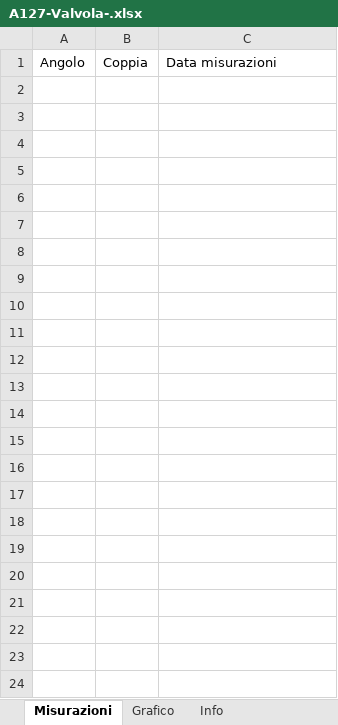
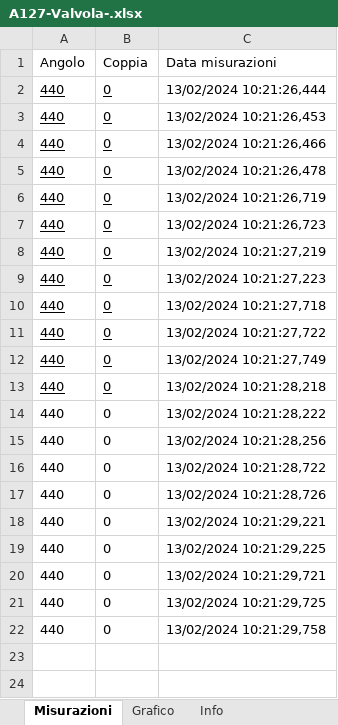
Before and after one commit to nicoghiro/Gruppo-Oil_progetto-Omb-Vales, an Excel workbook: Informatica/GruppoOilPrototipo/bin/Debug/Misurazioni/A127-Valvola-.xlsx, sheet Misurazioni, drawn as a sheet; only a part is shown; values as stored, in another font and other column widths than the file's, no borders; the diff names each change by its address in the sheet, - before the commit and + after, or states it on an @@ line.

```diff
--- a/Informatica/GruppoOilPrototipo/bin/Debug/Misurazioni/A127-Valvola-.xlsx (sheet Misurazioni)
+++ b/Informatica/GruppoOilPrototipo/bin/Debug/Misurazioni/A127-Valvola-.xlsx (sheet Misurazioni)
-row 2: (empty)
+row 2: 440 | 0 | 13/02/2024 10:21:26,444
-row 3: (empty)
+row 3: 440 | 0 | 13/02/2024 10:21:26,453
-row 4: (empty)
+row 4: 440 | 0 | 13/02/2024 10:21:26,466
-row 5: (empty)
+row 5: 440 | 0 | 13/02/2024 10:21:26,478
-row 6: (empty)
+row 6: 440 | 0 | 13/02/2024 10:21:26,719
-row 7: (empty)
+row 7: 440 | 0 | 13/02/2024 10:21:26,723
-row 8: (empty)
+row 8: 440 | 0 | 13/02/2024 10:21:27,219
-row 9: (empty)
+row 9: 440 | 0 | 13/02/2024 10:21:27,223
-row 10: (empty)
+row 10: 440 | 0 | 13/02/2024 10:21:27,718
-row 11: (empty)
+row 11: 440 | 0 | 13/02/2024 10:21:27,722
-row 12: (empty)
+row 12: 440 | 0 | 13/02/2024 10:21:27,749
-row 13: (empty)
+row 13: 440 | 0 | 13/02/2024 10:21:28,218
-row 14: (empty)
+row 14: 440 | 0 | 13/02/2024 10:21:28,222
-row 15: (empty)
+row 15: 440 | 0 | 13/02/2024 10:21:28,256
-row 16: (empty)
+row 16: 440 | 0 | 13/02/2024 10:21:28,722
-row 17: (empty)
+row 17: 440 | 0 | 13/02/2024 10:21:28,726
-row 18: (empty)
+row 18: 440 | 0 | 13/02/2024 10:21:29,221
-row 19: (empty)
+row 19: 440 | 0 | 13/02/2024 10:21:29,225
-row 20: (empty)
+row 20: 440 | 0 | 13/02/2024 10:21:29,721
-row 21: (empty)
+row 21: 440 | 0 | 13/02/2024 10:21:29,725
-row 22: (empty)
+row 22: 440 | 0 | 13/02/2024 10:21:29,758
```
Also changed, not shown: 6 other files.
